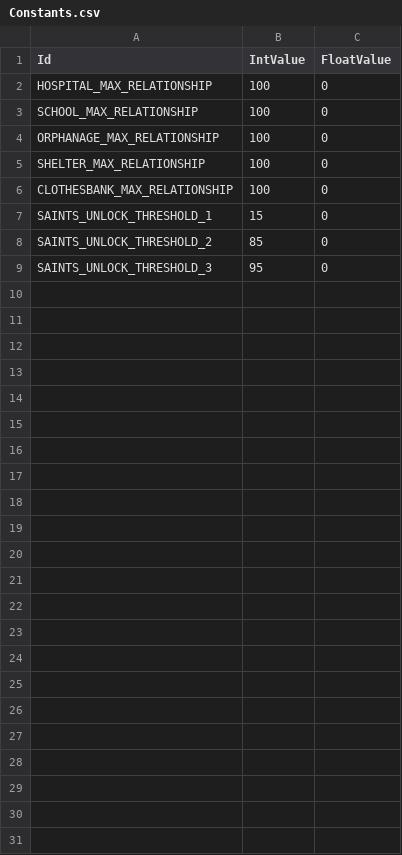
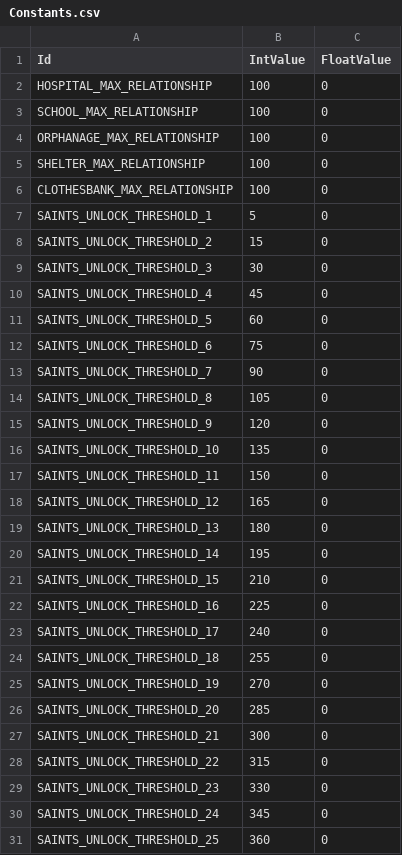
Before and after one commit to baddestguy/SainthoodStories, a CSV file: Assets/Resources/GameData/Constants.csv, drawn as a sheet.

Commit message:
Reworked FP/CP/Saint unlocks

```diff
--- a/Assets/Resources/GameData/Constants.csv
+++ b/Assets/Resources/GameData/Constants.csv
@@ -6,4 +6,26 @@ SHELTER_MAX_RELATIONSHIP,100,0
 CLOTHESBANK_MAX_RELATIONSHIP,100,0
-SAINTS_UNLOCK_THRESHOLD_1,15,0
-SAINTS_UNLOCK_THRESHOLD_2,85,0
-SAINTS_UNLOCK_THRESHOLD_3,95,0
+SAINTS_UNLOCK_THRESHOLD_1,5,0
+SAINTS_UNLOCK_THRESHOLD_2,15,0
+SAINTS_UNLOCK_THRESHOLD_3,30,0
+SAINTS_UNLOCK_THRESHOLD_4,45,0
+SAINTS_UNLOCK_THRESHOLD_5,60,0
+SAINTS_UNLOCK_THRESHOLD_6,75,0
+SAINTS_UNLOCK_THRESHOLD_7,90,0
+SAINTS_UNLOCK_THRESHOLD_8,105,0
+SAINTS_UNLOCK_THRESHOLD_9,120,0
+SAINTS_UNLOCK_THRESHOLD_10,135,0
+SAINTS_UNLOCK_THRESHOLD_11,150,0
+SAINTS_UNLOCK_THRESHOLD_12,165,0
+SAINTS_UNLOCK_THRESHOLD_13,180,0
+SAINTS_UNLOCK_THRESHOLD_14,195,0
+SAINTS_UNLOCK_THRESHOLD_15,210,0
+SAINTS_UNLOCK_THRESHOLD_16,225,0
+SAINTS_UNLOCK_THRESHOLD_17,240,0
+SAINTS_UNLOCK_THRESHOLD_18,255,0
+SAINTS_UNLOCK_THRESHOLD_19,270,0
+SAINTS_UNLOCK_THRESHOLD_20,285,0
+SAINTS_UNLOCK_THRESHOLD_21,300,0
+SAINTS_UNLOCK_THRESHOLD_22,315,0
+SAINTS_UNLOCK_THRESHOLD_23,330,0
+SAINTS_UNLOCK_THRESHOLD_24,345,0
+SAINTS_UNLOCK_THRESHOLD_25,360,0
```
Also changed, not shown: 10 other files.
